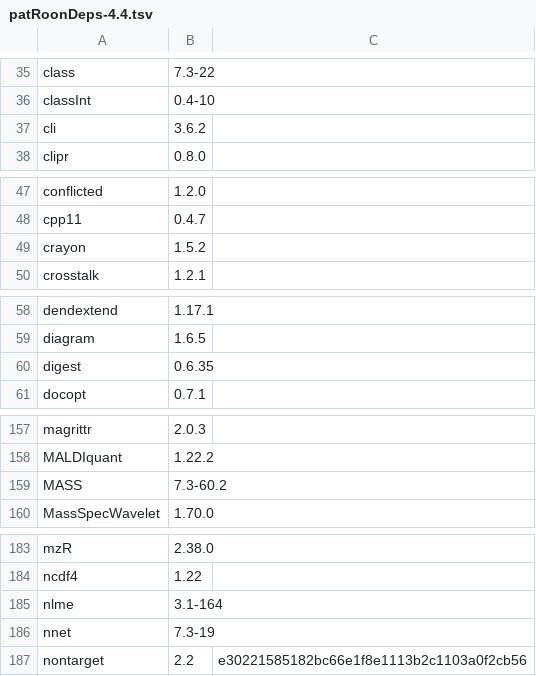
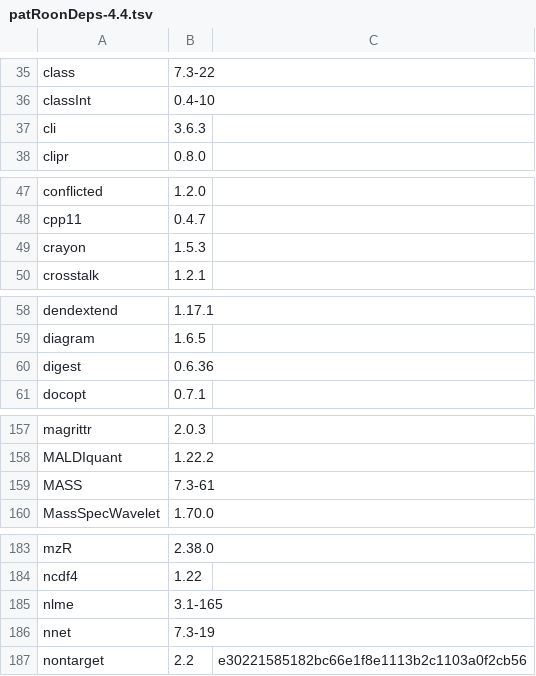
Before and after one commit to rickhelmus/patRoonDeps, a TSV file: patRoonDeps-4.4.tsv, drawn as a sheet; only a part is shown, gaps mark what is left out; the diff covers the shown part only.

```diff
--- a/patRoonDeps-4.4.tsv
+++ b/patRoonDeps-4.4.tsv
@@ -36,3 +36,3 @@ class	7.3-22
 classInt	0.4-10	
-cli	3.6.2	
+cli	3.6.3	
 clipr	0.8.0	
@@ -48,3 +48,3 @@ conflicted	1.2.0
 cpp11	0.4.7	
-crayon	1.5.2	
+crayon	1.5.3	
 crosstalk	1.2.1	
@@ -59,3 +59,3 @@ dendextend	1.17.1
 diagram	1.6.5	
-digest	0.6.35	
+digest	0.6.36	
 docopt	0.7.1	
@@ -158,3 +158,3 @@ magrittr	2.0.3
 MALDIquant	1.22.2	
-MASS	7.3-60.2	
+MASS	7.3-61	
 MassSpecWavelet	1.70.0	
@@ -184,3 +184,3 @@ mzR	2.38.0
 ncdf4	1.22	
-nlme	3.1-164	
+nlme	3.1-165	
 nnet	7.3-19	
```
Also changed, not shown: 4 edited cells elsewhere in this file, patRoonDeps-4.3.tsv, 37 other files.
